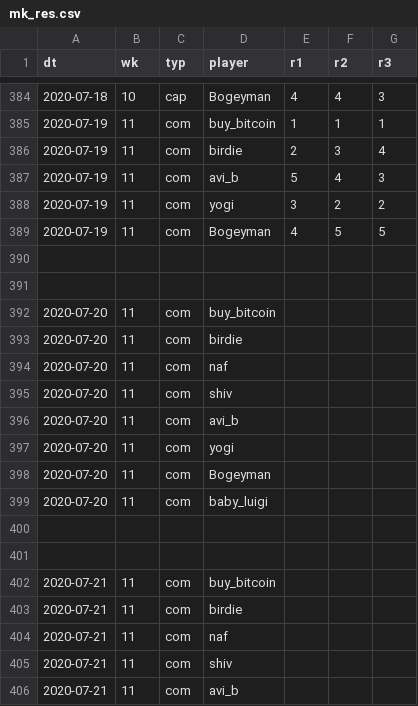
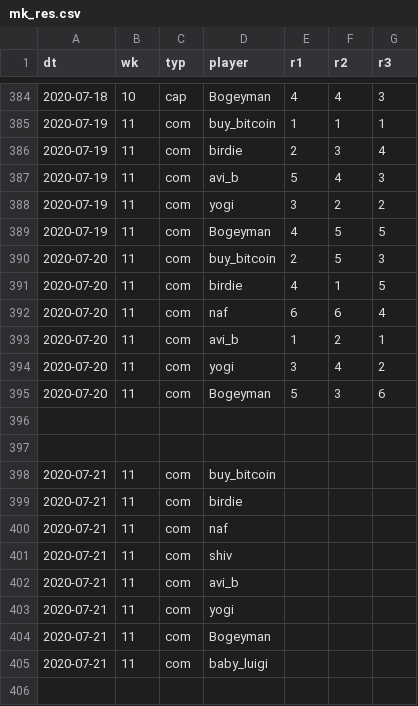
Before and after one commit to psn4/amli, a CSV file: data/mk_res.csv, drawn as a sheet; only a part is shown, gaps mark what is left out; the shorter side is filled out with more unchanged rows.

Commit message:
rise of the tiny

```diff
--- a/data/mk_res.csv
+++ b/data/mk_res.csv
@@ -389,12 +389,8 @@ dt,wk,typ,player,r1,r2,r3
 2020-07-19,11,com,Bogeyman,4,5,5
-
-
-2020-07-20,11,com,buy_bitcoin,,,
-2020-07-20,11,com,birdie,,,
-2020-07-20,11,com,naf,,,
-2020-07-20,11,com,shiv,,,
-2020-07-20,11,com,avi_b,,,
-2020-07-20,11,com,yogi,,,
-2020-07-20,11,com,Bogeyman,,,
-2020-07-20,11,com,baby_luigi,,,
+2020-07-20,11,com,buy_bitcoin,2,5,3
+2020-07-20,11,com,birdie,4,1,5
+2020-07-20,11,com,naf,6,6,4
+2020-07-20,11,com,avi_b,1,2,1
+2020-07-20,11,com,yogi,3,4,2
+2020-07-20,11,com,Bogeyman,5,3,6
 
```
